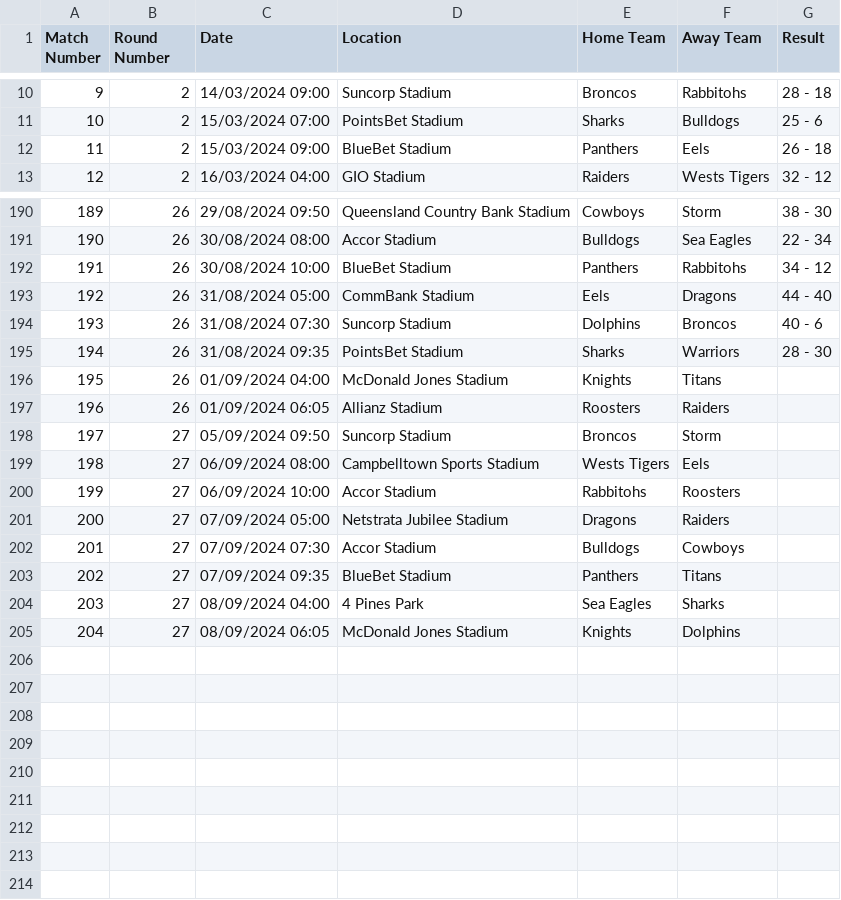
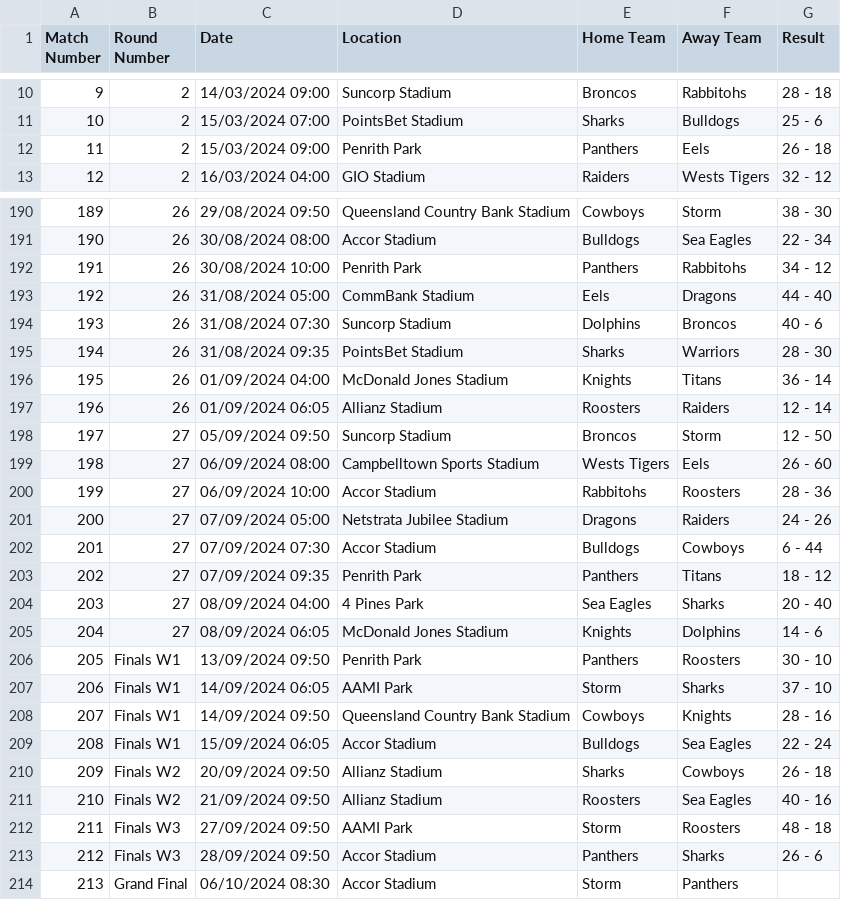
Before and after one commit to octonion/rugby, a CSV file: nrl/csv/nrl-2024-UTC.csv, drawn as a sheet; only a part is shown, gaps mark what is left out; the diff covers the shown part only.

```diff
--- a/nrl/csv/nrl-2024-UTC.csv
+++ b/nrl/csv/nrl-2024-UTC.csv
@@ -11,3 +11,3 @@ Match Number,Round Number,Date,Location,Home Team,Away Team,Result
 10,2,15/03/2024 07:00,PointsBet Stadium,Sharks,Bulldogs,25 - 6
-11,2,15/03/2024 09:00,BlueBet Stadium,Panthers,Eels,26 - 18
+11,2,15/03/2024 09:00,Penrith Park,Panthers,Eels,26 - 18
 12,2,16/03/2024 04:00,GIO Stadium,Raiders,Wests Tigers,32 - 12
@@ -191,3 +191,3 @@ Match Number,Round Number,Date,Location,Home Team,Away Team,Result
 190,26,30/08/2024 08:00,Accor Stadium,Bulldogs,Sea Eagles,22 - 34
-191,26,30/08/2024 10:00,BlueBet Stadium,Panthers,Rabbitohs,34 - 12
+191,26,30/08/2024 10:00,Penrith Park,Panthers,Rabbitohs,34 - 12
 192,26,31/08/2024 05:00,CommBank Stadium,Eels,Dragons,44 - 40
@@ -195,11 +195,20 @@ Match Number,Round Number,Date,Location,Home Team,Away Team,Result
 194,26,31/08/2024 09:35,PointsBet Stadium,Sharks,Warriors,28 - 30
-195,26,01/09/2024 04:00,McDonald Jones Stadium,Knights,Titans,
-196,26,01/09/2024 06:05,Allianz Stadium,Roosters,Raiders,
-197,27,05/09/2024 09:50,Suncorp Stadium,Broncos,Storm,
-198,27,06/09/2024 08:00,Campbelltown Sports Stadium,Wests Tigers,Eels,
-199,27,06/09/2024 10:00,Accor Stadium,Rabbitohs,Roosters,
-200,27,07/09/2024 05:00,Netstrata Jubilee Stadium,Dragons,Raiders,
-201,27,07/09/2024 07:30,Accor Stadium,Bulldogs,Cowboys,
-202,27,07/09/2024 09:35,BlueBet Stadium,Panthers,Titans,
-203,27,08/09/2024 04:00,4 Pines Park,Sea Eagles,Sharks,
-204,27,08/09/2024 06:05,McDonald Jones Stadium,Knights,Dolphins,
+195,26,01/09/2024 04:00,McDonald Jones Stadium,Knights,Titans,36 - 14
+196,26,01/09/2024 06:05,Allianz Stadium,Roosters,Raiders,12 - 14
+197,27,05/09/2024 09:50,Suncorp Stadium,Broncos,Storm,12 - 50
+198,27,06/09/2024 08:00,Campbelltown Sports Stadium,Wests Tigers,Eels,26 - 60
+199,27,06/09/2024 10:00,Accor Stadium,Rabbitohs,Roosters,28 - 36
+200,27,07/09/2024 05:00,Netstrata Jubilee Stadium,Dragons,Raiders,24 - 26
+201,27,07/09/2024 07:30,Accor Stadium,Bulldogs,Cowboys,6 - 44
+202,27,07/09/2024 09:35,Penrith Park,Panthers,Titans,18 - 12
+203,27,08/09/2024 04:00,4 Pines Park,Sea Eagles,Sharks,20 - 40
+204,27,08/09/2024 06:05,McDonald Jones Stadium,Knights,Dolphins,14 - 6
+205,Finals W1,13/09/2024 09:50,Penrith Park,Panthers,Roosters,30 - 10
+206,Finals W1,14/09/2024 06:05,AAMI Park,Storm,Sharks,37 - 10
+207,Finals W1,14/09/2024 09:50,Queensland Country Bank Stadium,Cowboys,Knights,28 - 16
+208,Finals W1,15/09/2024 06:05,Accor Stadium,Bulldogs,Sea Eagles,22 - 24
+209,Finals W2,20/09/2024 09:50,Allianz Stadium,Sharks,Cowboys,26 - 18
+210,Finals W2,21/09/2024 09:50,Allianz Stadium,Roosters,Sea Eagles,40 - 16
+211,Finals W3,27/09/2024 09:50,AAMI Park,Storm,Roosters,48 - 18
+212,Finals W3,28/09/2024 09:50,Accor Stadium,Panthers,Sharks,26 - 6
+213,Grand Final,06/10/2024 08:30,Accor Stadium,Storm,Panthers,
```
Also changed, not shown: 8 edited cells elsewhere in this file, nrl/sos/current_ranking.csv, 4 other files.
